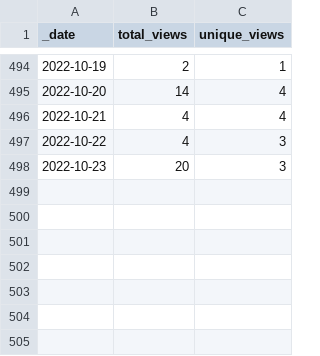
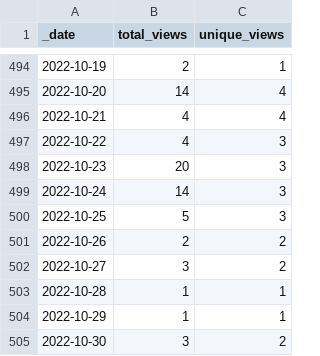
Before and after one commit to 0m4r/MMM-SoccerLiveScore, a CSV file: traffic/views.csv, drawn as a sheet; only a part is shown, gaps mark what is left out.

Commit message:
GitHub traffic

```diff
--- a/traffic/views.csv
+++ b/traffic/views.csv
@@ -498 +498,8 @@ _date,total_views,unique_views
 2022-10-23,20,3
+2022-10-24,14,3
+2022-10-25,5,3
+2022-10-26,2,2
+2022-10-27,3,2
+2022-10-28,1,1
+2022-10-29,1,1
+2022-10-30,3,2
```
Also changed, not shown: traffic/clones.csv, 1 other file.
